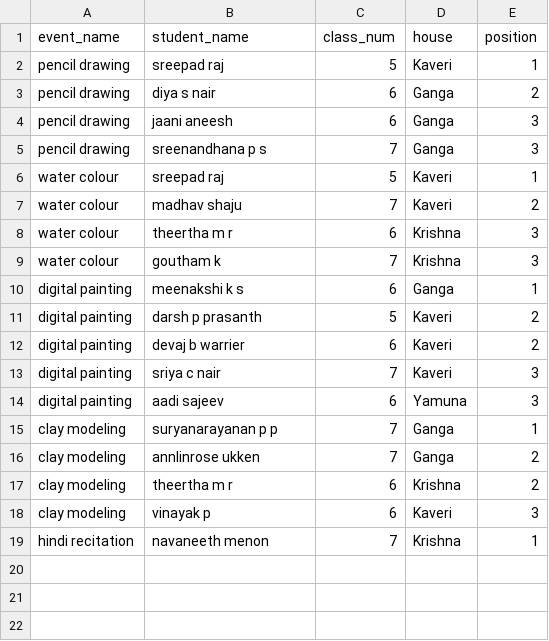
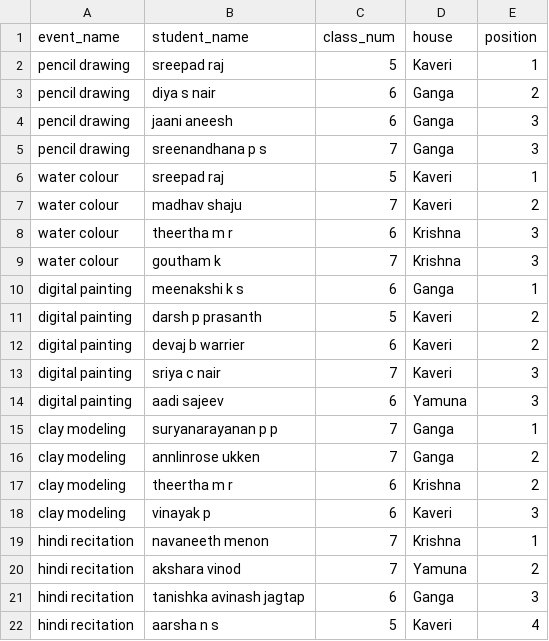
Before and after one commit to BVBIJK/Sameeksha, a CSV file: cat3_individual.csv, drawn as a sheet.

Commit message:
Update cat3_individual.csv

```diff
--- a/cat3_individual.csv
+++ b/cat3_individual.csv
@@ -19 +19,4 @@ clay modeling,vinayak p,6,Kaveri,3
 hindi recitation,navaneeth menon,7,Krishna,1
+hindi recitation,akshara vinod,7,Yamuna,2
+hindi recitation,tanishka avinash jagtap,6,Ganga,3
+hindi recitation,aarsha n s,5,Kaveri,4
```
